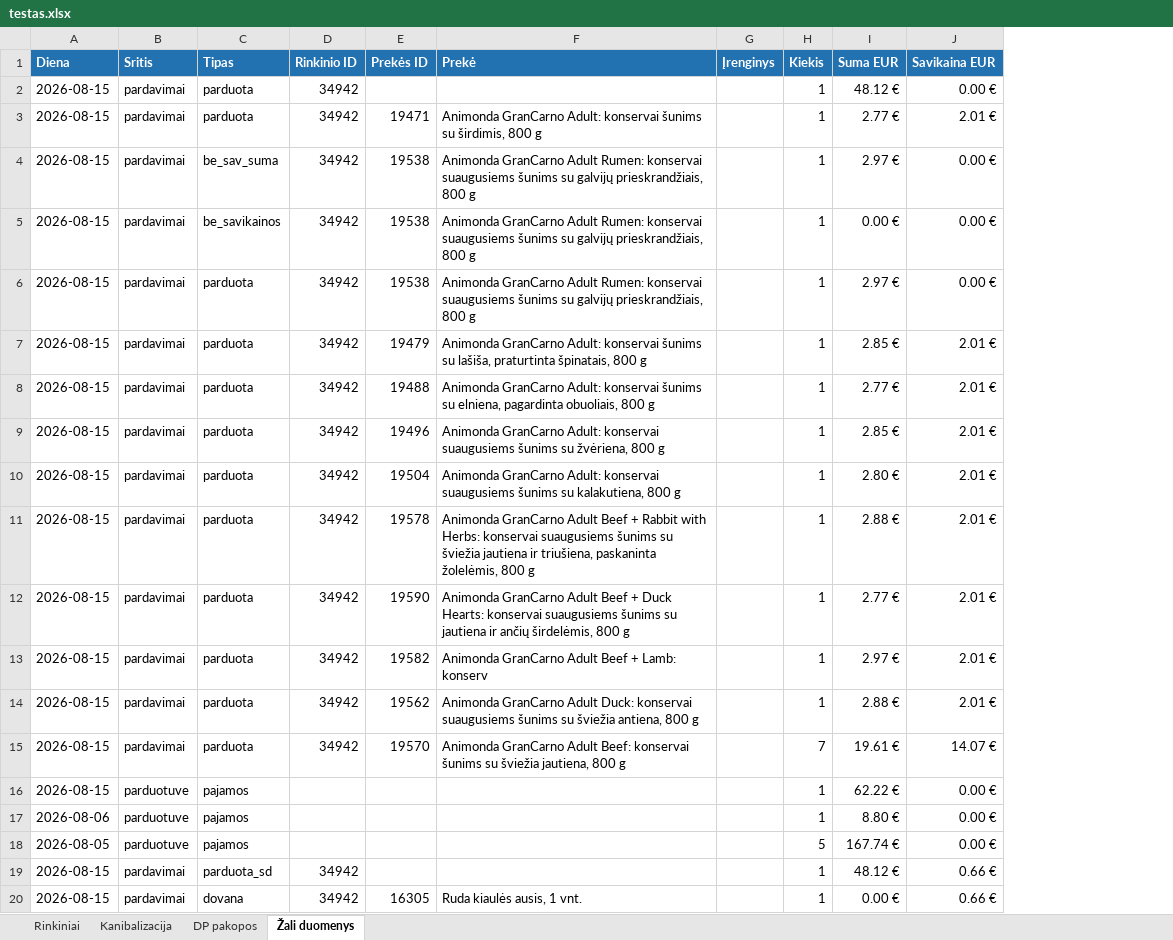
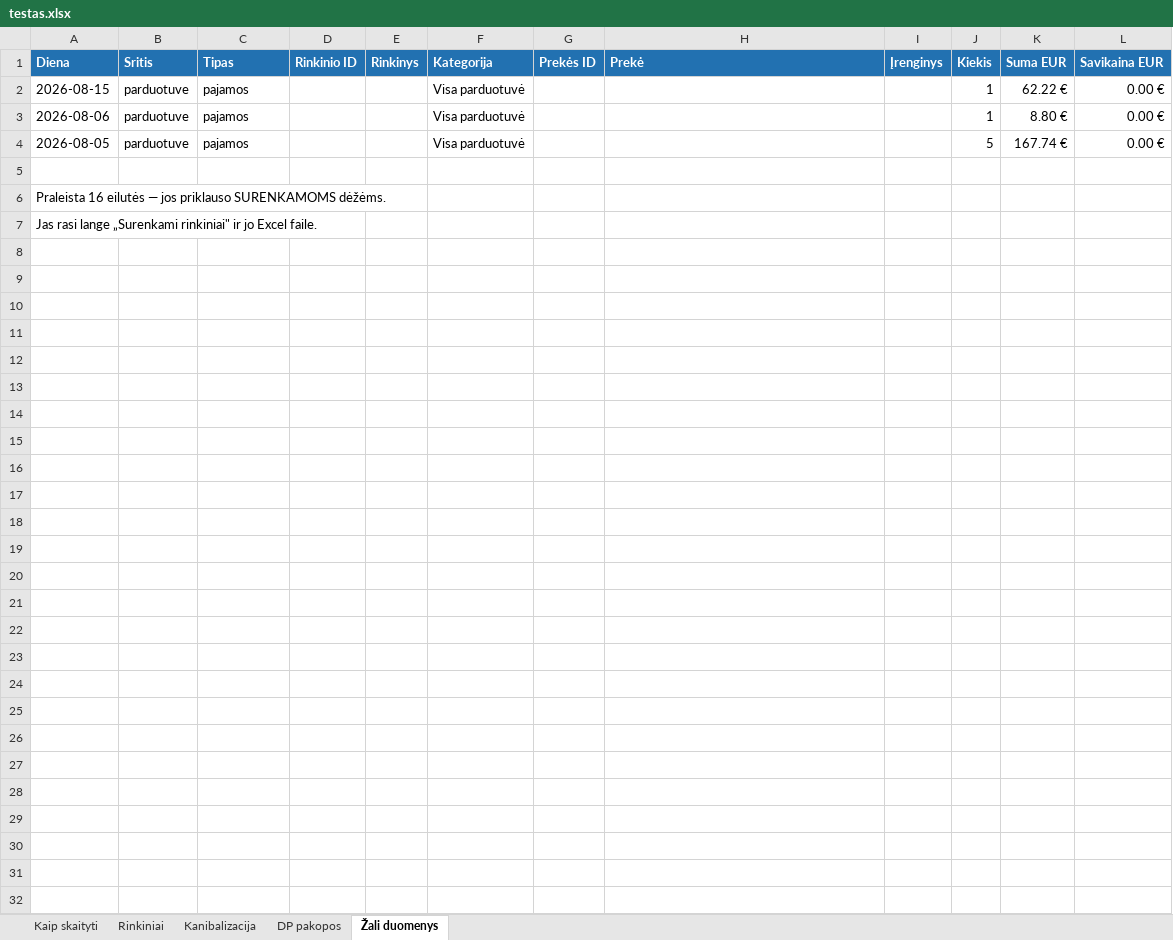
Before and after one commit to raimis079-creator/petshop-bridge, an Excel workbook: screenshots/testas.xlsx, sheet Žali duomenys, drawn as a sheet; values as stored, in another font and other column widths than the file's, no borders; removed rows and columns are numbered as before the commit, all else as after; the diff names each change by its address in the sheet, - before the commit and + after, or states it on an @@ line.

```diff
--- a/screenshots/testas.xlsx (sheet Žali duomenys)
+++ b/screenshots/testas.xlsx (sheet Žali duomenys)
+sheet tab: Kaip skaityti
+column E (Rinkinys), empty
+column F (Kategorija), rows 2-4: all Visa parduotuvė
-row 2: 2026-08-15 | pardavimai | parduota | 34942 |  |  |  | 1 | 48.12 € | 0.00 €
-row 3: 2026-08-15 | pardavimai | parduota | 34942 | 19471 | Animonda GranCarno Adult: konservai šunims su širdimis, 800 g |  | 1 | 2.77 € | 2.01 €
-row 4: 2026-08-15 | pardavimai | be_sav_suma | 34942 | 19538 | Animonda GranCarno Adult Rumen: konservai suaugusiems šunims su galvijų prieskrandžiais, 800 g |  | 1 | 2.97 € | 0.00 €
-row 5: 2026-08-15 | pardavimai | be_savikainos | 34942 | 19538 | Animonda GranCarno Adult Rumen: konservai suaugusiems šunims su galvijų prieskrandžiais, 800 g |  | 1 | 0.00 € | 0.00 €
-row 6: 2026-08-15 | pardavimai | parduota | 34942 | 19538 | Animonda GranCarno Adult Rumen: konservai suaugusiems šunims su galvijų prieskrandžiais, 800 g |  | 1 | 2.97 € | 0.00 €
-row 7: 2026-08-15 | pardavimai | parduota | 34942 | 19479 | Animonda GranCarno Adult: konservai šunims su lašiša, praturtinta špinatais, 800 g |  | 1 | 2.85 € | 2.01 €
-row 8: 2026-08-15 | pardavimai | parduota | 34942 | 19488 | Animonda GranCarno Adult: konservai šunims su elniena, pagardinta obuoliais, 800 g |  | 1 | 2.77 € | 2.01 €
-row 9: 2026-08-15 | pardavimai | parduota | 34942 | 19496 | Animonda GranCarno Adult: konservai suaugusiems šunims su žvėriena, 800 g |  | 1 | 2.85 € | 2.01 €
-row 10: 2026-08-15 | pardavimai | parduota | 34942 | 19504 | Animonda GranCarno Adult: konservai suaugusiems šunims su kalakutiena, 800 g |  | 1 | 2.80 € | 2.01 €
-row 11: 2026-08-15 | pardavimai | parduota | 34942 | 19578 | Animonda GranCarno Adult Beef + Rabbit with Herbs: konservai suaugusiems šunims su šviežia jautiena ir triušiena, paskaninta žolelėmis, 800 g |  | 1 | 2.88 € | 2.01 €
-row 12: 2026-08-15 | pardavimai | parduota | 34942 | 19590 | Animonda GranCarno Adult Beef + Duck Hearts: konservai suaugusiems šunims su jautiena ir ančių širdelėmis, 800 g |  | 1 | 2.77 € | 2.01 €
-row 13: 2026-08-15 | pardavimai | parduota | 34942 | 19582 | Animonda GranCarno Adult Beef + Lamb: konserv |  | 1 | 2.97 € | 2.01 €
-row 14: 2026-08-15 | pardavimai | parduota | 34942 | 19562 | Animonda GranCarno Adult Duck: konservai suaugusiems šunims su šviežia antiena, 800 g |  | 1 | 2.88 € | 2.01 €
-row 15: 2026-08-15 | pardavimai | parduota | 34942 | 19570 | Animonda GranCarno Adult Beef: konservai šunims su šviežia jautiena, 800 g |  | 7 | 19.61 € | 14.07 €
-row 5: 2026-08-15 | pardavimai | parduota_sd | 34942 |  |  |  | 1 | 48.12 € | 0.66 €
+row 5: (empty)
-row 20: 2026-08-15 | pardavimai | dovana | 34942 | 16305 | Ruda kiaulės ausis, 1 vnt. |  | 1 | 0.00 € | 0.66 €
+row 6: Praleista 16 eilutės — jos priklauso SURENKAMOMS dėžėms.
+row 7: Jas rasi lange „Surenkami rinkiniai" ir jo Excel faile.
```
Also changed, not shown: sheet Rinkiniai, sheet DP pakopos, sheet Kanibalizacija.
